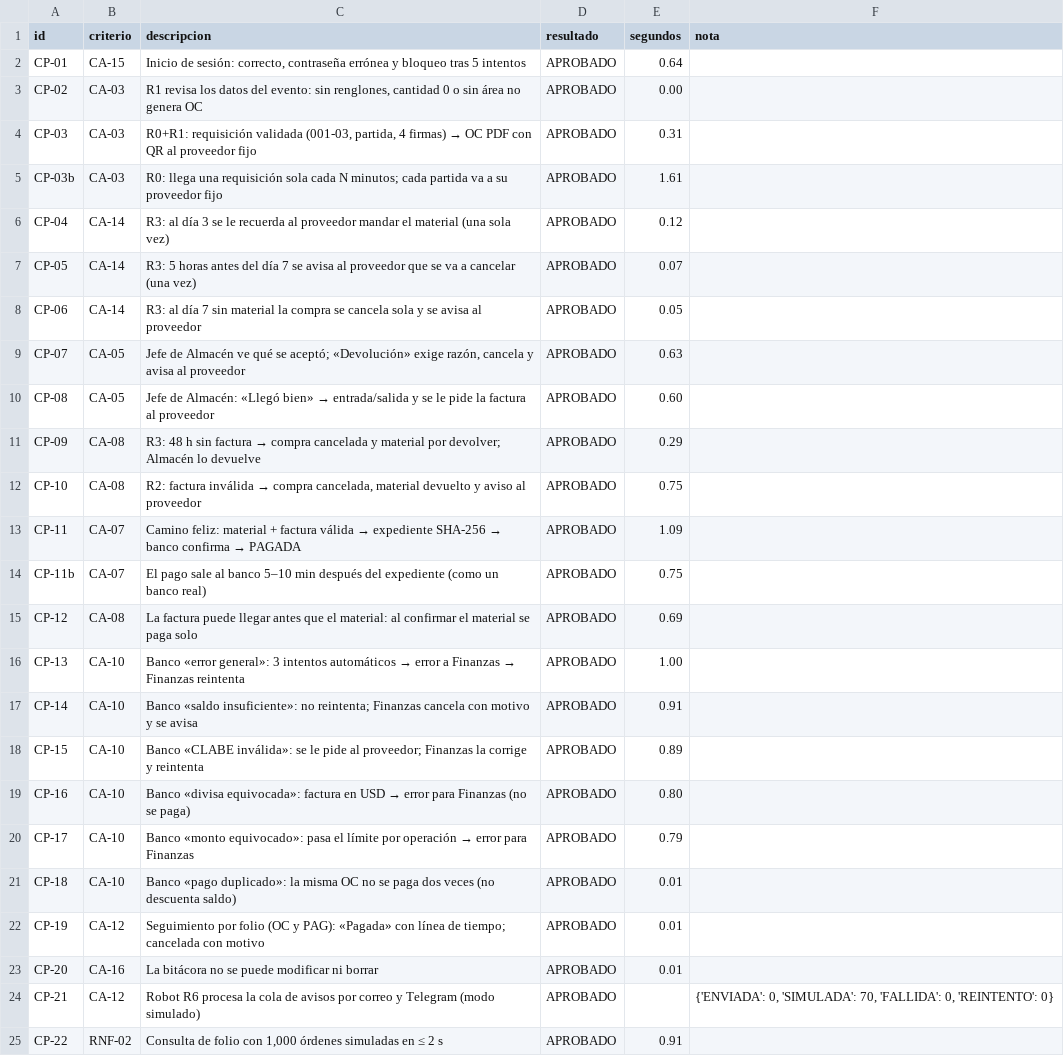
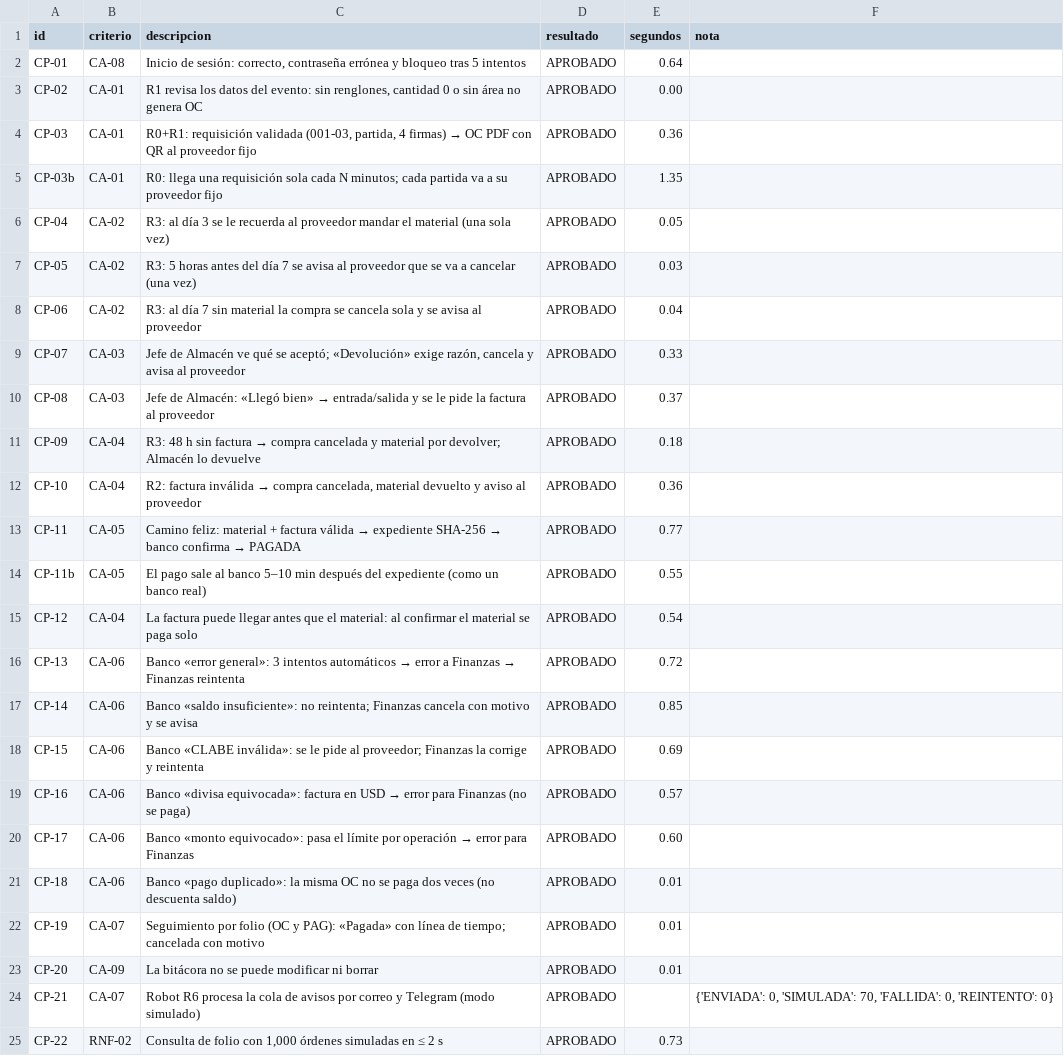
Before and after one commit to estrella18iortiz-byte/Logix_Automatizacion, a CSV file: resultados/resultados_pruebas.csv, drawn as a sheet.

```diff
--- a/resultados/resultados_pruebas.csv
+++ b/resultados/resultados_pruebas.csv
@@ -1,25 +1,25 @@
 id,criterio,descripcion,resultado,segundos,nota
-CP-01,CA-15,"Inicio de sesión: correcto, contraseña errónea y bloqueo tras 5 intentos",APROBADO,0.64,
-CP-02,CA-03,"R1 revisa los datos del evento: sin renglones, cantidad 0 o sin área no genera OC",APROBADO,0.00,
-CP-03,CA-03,"R0+R1: requisición validada (001-03, partida, 4 firmas) → OC PDF con QR al proveedor fijo",APROBADO,0.31,
-CP-03b,CA-03,R0: llega una requisición sola cada N minutos; cada partida va a su proveedor fijo,APROBADO,1.61,
-CP-04,CA-14,R3: al día 3 se le recuerda al proveedor mandar el material (una sola vez),APROBADO,0.12,
-CP-05,CA-14,R3: 5 horas antes del día 7 se avisa al proveedor que se va a cancelar (una vez),APROBADO,0.07,
-CP-06,CA-14,R3: al día 7 sin material la compra se cancela sola y se avisa al proveedor,APROBADO,0.05,
-CP-07,CA-05,"Jefe de Almacén ve qué se aceptó; «Devolución» exige razón, cancela y avisa al proveedor",APROBADO,0.63,
-CP-08,CA-05,Jefe de Almacén: «Llegó bien» → entrada/salida y se le pide la factura al proveedor,APROBADO,0.60,
-CP-09,CA-08,R3: 48 h sin factura → compra cancelada y material por devolver; Almacén lo devuelve,APROBADO,0.29,
-CP-10,CA-08,"R2: factura inválida → compra cancelada, material devuelto y aviso al proveedor",APROBADO,0.75,
-CP-11,CA-07,Camino feliz: material + factura válida → expediente SHA-256 → banco confirma → PAGADA,APROBADO,1.09,
-CP-11b,CA-07,El pago sale al banco 5–10 min después del expediente (como un banco real),APROBADO,0.75,
-CP-12,CA-08,La factura puede llegar antes que el material: al confirmar el material se paga solo,APROBADO,0.69,
-CP-13,CA-10,Banco «error general»: 3 intentos automáticos → error a Finanzas → Finanzas reintenta,APROBADO,1.00,
-CP-14,CA-10,Banco «saldo insuficiente»: no reintenta; Finanzas cancela con motivo y se avisa,APROBADO,0.91,
-CP-15,CA-10,Banco «CLABE inválida»: se le pide al proveedor; Finanzas la corrige y reintenta,APROBADO,0.89,
-CP-16,CA-10,Banco «divisa equivocada»: factura en USD → error para Finanzas (no se paga),APROBADO,0.80,
-CP-17,CA-10,Banco «monto equivocado»: pasa el límite por operación → error para Finanzas,APROBADO,0.79,
-CP-18,CA-10,Banco «pago duplicado»: la misma OC no se paga dos veces (no descuenta saldo),APROBADO,0.01,
-CP-19,CA-12,Seguimiento por folio (OC y PAG): «Pagada» con línea de tiempo; cancelada con motivo,APROBADO,0.01,
-CP-20,CA-16,La bitácora no se puede modificar ni borrar,APROBADO,0.01,
-CP-21,CA-12,Robot R6 procesa la cola de avisos por correo y Telegram (modo simulado),APROBADO,,"{'ENVIADA': 0, 'SIMULADA': 70, 'FALLIDA': 0, 'REINTENTO': 0}"
-CP-22,RNF-02,"Consulta de folio con 1,000 órdenes simuladas en ≤ 2 s",APROBADO,0.91,
+CP-01,CA-08,"Inicio de sesión: correcto, contraseña errónea y bloqueo tras 5 intentos",APROBADO,0.64,
+CP-02,CA-01,"R1 revisa los datos del evento: sin renglones, cantidad 0 o sin área no genera OC",APROBADO,0.00,
+CP-03,CA-01,"R0+R1: requisición validada (001-03, partida, 4 firmas) → OC PDF con QR al proveedor fijo",APROBADO,0.36,
+CP-03b,CA-01,R0: llega una requisición sola cada N minutos; cada partida va a su proveedor fijo,APROBADO,1.35,
+CP-04,CA-02,R3: al día 3 se le recuerda al proveedor mandar el material (una sola vez),APROBADO,0.05,
+CP-05,CA-02,R3: 5 horas antes del día 7 se avisa al proveedor que se va a cancelar (una vez),APROBADO,0.03,
+CP-06,CA-02,R3: al día 7 sin material la compra se cancela sola y se avisa al proveedor,APROBADO,0.04,
+CP-07,CA-03,"Jefe de Almacén ve qué se aceptó; «Devolución» exige razón, cancela y avisa al proveedor",APROBADO,0.33,
+CP-08,CA-03,Jefe de Almacén: «Llegó bien» → entrada/salida y se le pide la factura al proveedor,APROBADO,0.37,
+CP-09,CA-04,R3: 48 h sin factura → compra cancelada y material por devolver; Almacén lo devuelve,APROBADO,0.18,
+CP-10,CA-04,"R2: factura inválida → compra cancelada, material devuelto y aviso al proveedor",APROBADO,0.36,
+CP-11,CA-05,Camino feliz: material + factura válida → expediente SHA-256 → banco confirma → PAGADA,APROBADO,0.77,
+CP-11b,CA-05,El pago sale al banco 5–10 min después del expediente (como un banco real),APROBADO,0.55,
+CP-12,CA-04,La factura puede llegar antes que el material: al confirmar el material se paga solo,APROBADO,0.54,
+CP-13,CA-06,Banco «error general»: 3 intentos automáticos → error a Finanzas → Finanzas reintenta,APROBADO,0.72,
+CP-14,CA-06,Banco «saldo insuficiente»: no reintenta; Finanzas cancela con motivo y se avisa,APROBADO,0.85,
+CP-15,CA-06,Banco «CLABE inválida»: se le pide al proveedor; Finanzas la corrige y reintenta,APROBADO,0.69,
+CP-16,CA-06,Banco «divisa equivocada»: factura en USD → error para Finanzas (no se paga),APROBADO,0.57,
+CP-17,CA-06,Banco «monto equivocado»: pasa el límite por operación → error para Finanzas,APROBADO,0.60,
+CP-18,CA-06,Banco «pago duplicado»: la misma OC no se paga dos veces (no descuenta saldo),APROBADO,0.01,
+CP-19,CA-07,Seguimiento por folio (OC y PAG): «Pagada» con línea de tiempo; cancelada con motivo,APROBADO,0.01,
+CP-20,CA-09,La bitácora no se puede modificar ni borrar,APROBADO,0.01,
+CP-21,CA-07,Robot R6 procesa la cola de avisos por correo y Telegram (modo simulado),APROBADO,,"{'ENVIADA': 0, 'SIMULADA': 70, 'FALLIDA': 0, 'REINTENTO': 0}"
+CP-22,RNF-02,"Consulta de folio con 1,000 órdenes simuladas en ≤ 2 s",APROBADO,0.73,
```
Also changed, not shown: 13 other files.
